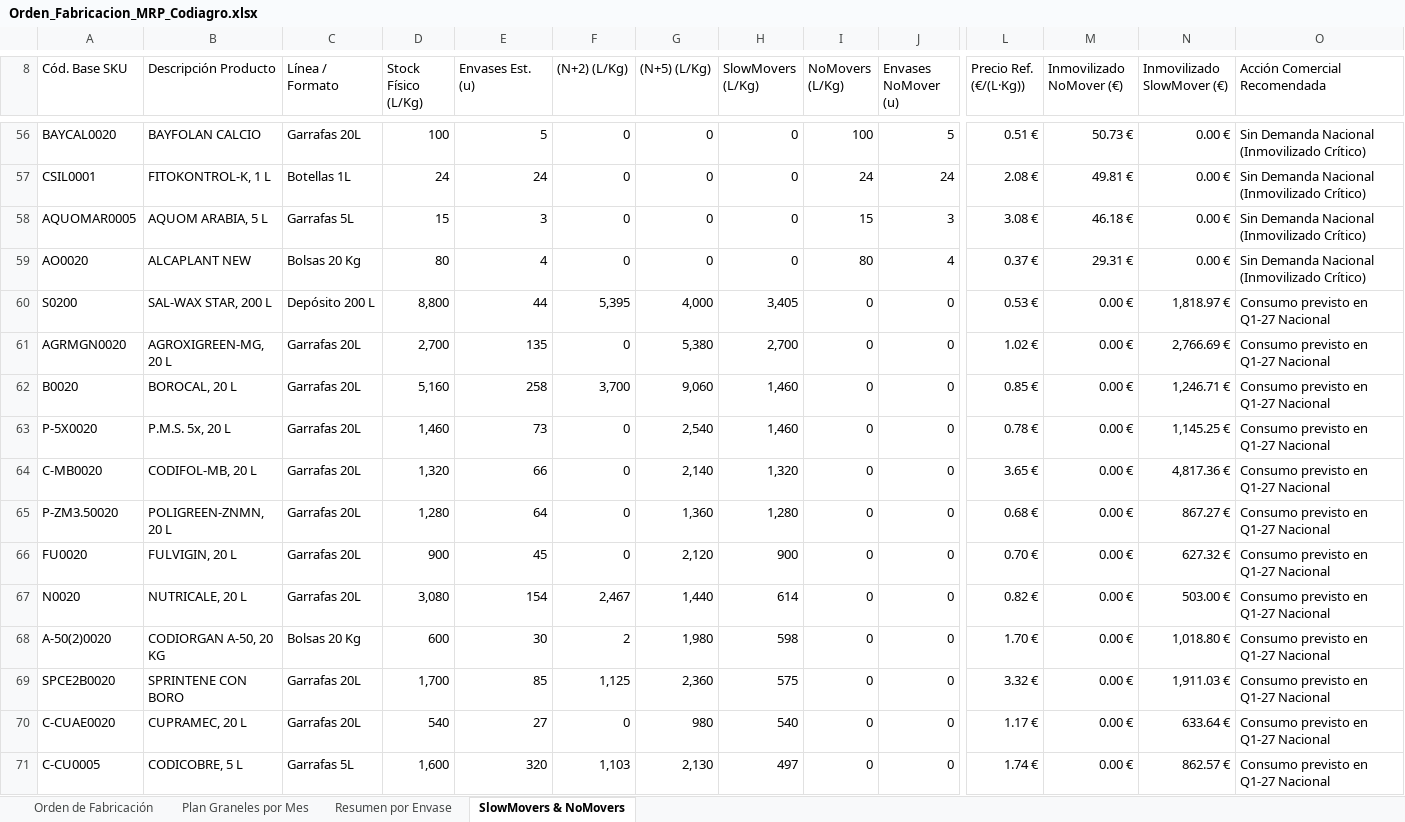
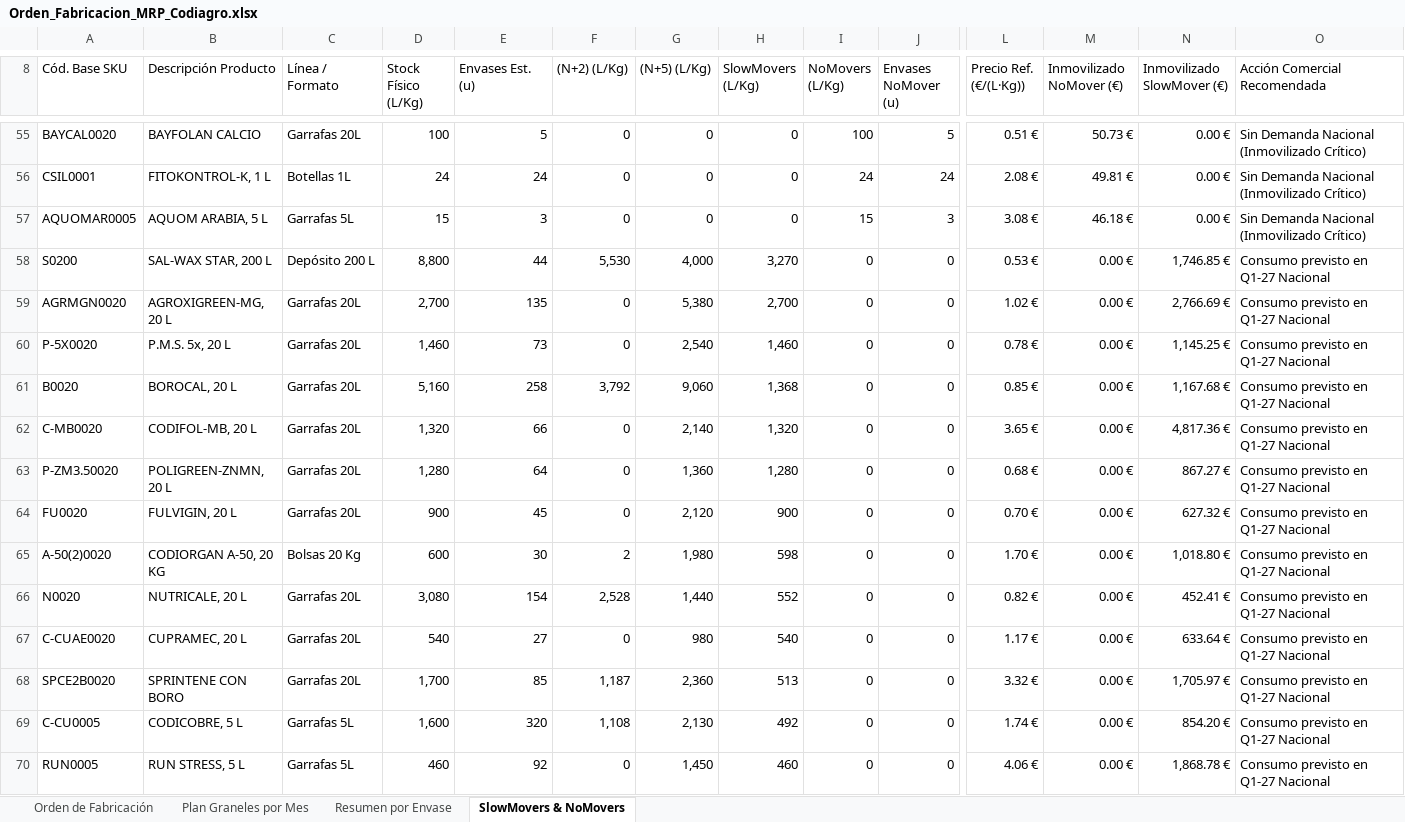
Before and after one commit to codiagrooscar/dashboard-presupuesto-2026, an Excel workbook: web_dashboard/Orden_Fabricacion_MRP_Codiagro.xlsx, sheet SlowMovers & NoMovers, drawn as a sheet; only a part is shown, gaps mark what is left out; the shorter side is filled out with more unchanged rows; values as stored, in another font and other column widths than the file's, no cell formats; removed rows and columns are numbered as before the commit, all else as after; rows hold the shown columns only; the diff covers the shown part only; the diff names each change by its address in the sheet, - before the commit and + after, or states it on an @@ line.

```diff
--- a/web_dashboard/Orden_Fabricacion_MRP_Codiagro.xlsx (sheet SlowMovers & NoMovers)
+++ b/web_dashboard/Orden_Fabricacion_MRP_Codiagro.xlsx (sheet SlowMovers & NoMovers)
-row 59: AO0020 | ALCAPLANT NEW | Bolsas 20 Kg | 80 | 4 | 0 | 0 | 0 | 80 | 4 | 0.37 € | 29.31 € | 0.00 € | Sin Demanda Nacional (Inmovilizado Crítico)
-F58 ((N+2) (L/Kg)): 5,395
+F58 ((N+2) (L/Kg)): 5,530
-H58 (SlowMovers (L/Kg)): 3,405
+H58 (SlowMovers (L/Kg)): 3,270
-N58 (Inmovilizado SlowMover (€)): 1,818.97 €
+N58 (Inmovilizado SlowMover (€)): 1,746.85 €
-row 62: B0020 | BOROCAL, 20 L | Garrafas 20L | 5,160 | 258 | 3,700 | 9,060 | 1,460 | 0 | 0 | 0.85 € | 0.00 € | 1,246.71 € | Consumo previsto en Q1-27 Nacional
+row 61: B0020 | BOROCAL, 20 L | Garrafas 20L | 5,160 | 258 | 3,792 | 9,060 | 1,368 | 0 | 0 | 0.85 € | 0.00 € | 1,167.68 € | Consumo previsto en Q1-27 Nacional
-row 67: N0020 | NUTRICALE, 20 L | Garrafas 20L | 3,080 | 154 | 2,467 | 1,440 | 614 | 0 | 0 | 0.82 € | 0.00 € | 503.00 € | Consumo previsto en Q1-27 Nacional
-row 69: SPCE2B0020 | SPRINTENE CON BORO | Garrafas 20L | 1,700 | 85 | 1,125 | 2,360 | 575 | 0 | 0 | 3.32 € | 0.00 € | 1,911.03 € | Consumo previsto en Q1-27 Nacional
+row 66: N0020 | NUTRICALE, 20 L | Garrafas 20L | 3,080 | 154 | 2,528 | 1,440 | 552 | 0 | 0 | 0.82 € | 0.00 € | 452.41 € | Consumo previsto en Q1-27 Nacional
+row 68: SPCE2B0020 | SPRINTENE CON BORO | Garrafas 20L | 1,700 | 85 | 1,187 | 2,360 | 513 | 0 | 0 | 3.32 € | 0.00 € | 1,705.97 € | Consumo previsto en Q1-27 Nacional
-F69 ((N+2) (L/Kg)): 1,103
+F69 ((N+2) (L/Kg)): 1,108
-H69 (SlowMovers (L/Kg)): 497
+H69 (SlowMovers (L/Kg)): 492
-N69 (Inmovilizado SlowMover (€)): 862.57 €
+N69 (Inmovilizado SlowMover (€)): 854.20 €
```
Also changed, not shown: 7 added rows, 9 removed rows and 61 edited cells elsewhere in this sheet, sheet Orden de Fabricación, sheet Plan Graneles por Mes, sheet Resumen por Envase, cell formats, Orden_Fabricacion_MRP_Codiagro.xlsx, Seguimiento_Presupuesto_Sep_2026.xlsx, 39 other files.
